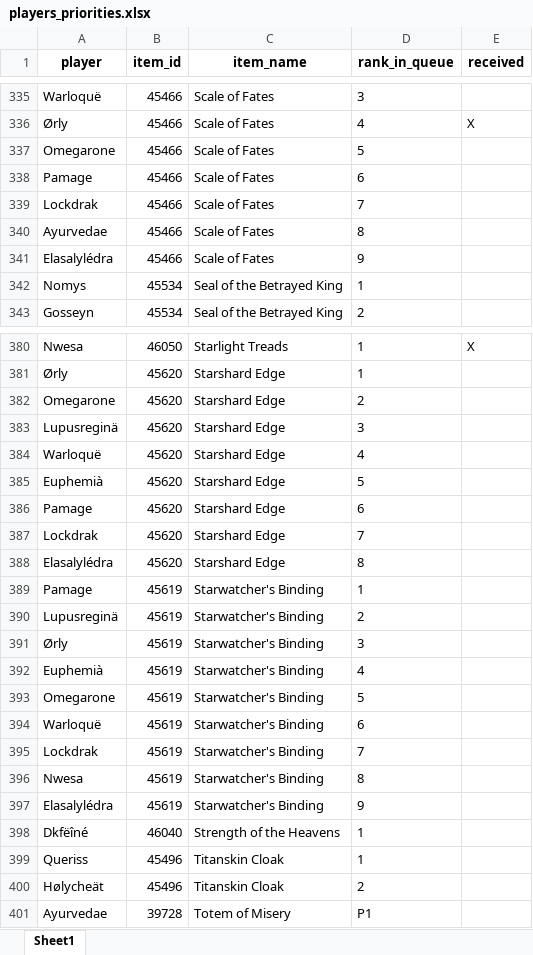
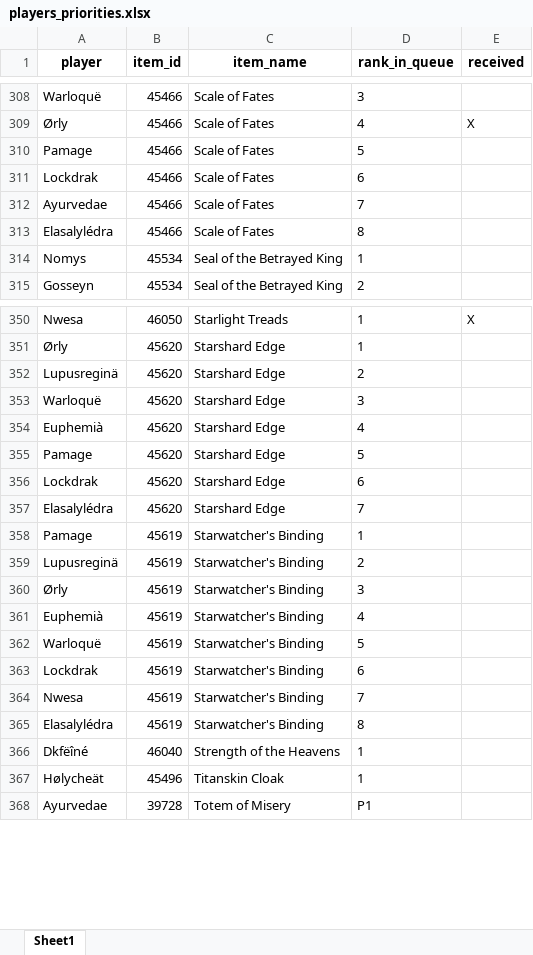
Before and after one commit to Sharptsa/Divide-BiS, an Excel workbook: data/players_priorities.xlsx, sheet Sheet1, drawn as a sheet; only a part is shown, gaps mark what is left out; values as stored, in another font and other column widths than the file's, no borders; removed rows and columns are numbered as before the commit, all else as after; the diff covers the shown part only; the diff names each change by its address in the sheet, - before the commit and + after, or states it on an @@ line.

Commit message:
delete omegarone queriss

```diff
--- a/data/players_priorities.xlsx (sheet Sheet1)
+++ b/data/players_priorities.xlsx (sheet Sheet1)
-row 337: Omegarone | 45466 | Scale of Fates | 5
-D310 (rank_in_queue): 6
+D310 (rank_in_queue): 5
-D311 (rank_in_queue): 7
+D311 (rank_in_queue): 6
-D312 (rank_in_queue): 8
+D312 (rank_in_queue): 7
-D313 (rank_in_queue): 9
+D313 (rank_in_queue): 8
-row 382: Omegarone | 45620 | Starshard Edge | 2
-D352 (rank_in_queue): 3
+D352 (rank_in_queue): 2
-D353 (rank_in_queue): 4
+D353 (rank_in_queue): 3
-D354 (rank_in_queue): 5
+D354 (rank_in_queue): 4
-D355 (rank_in_queue): 6
+D355 (rank_in_queue): 5
-D356 (rank_in_queue): 7
+D356 (rank_in_queue): 6
-D357 (rank_in_queue): 8
+D357 (rank_in_queue): 7
-row 393: Omegarone | 45619 | Starwatcher's Binding | 5
-D362 (rank_in_queue): 6
+D362 (rank_in_queue): 5
-D363 (rank_in_queue): 7
+D363 (rank_in_queue): 6
-D364 (rank_in_queue): 8
+D364 (rank_in_queue): 7
-D365 (rank_in_queue): 9
+D365 (rank_in_queue): 8
-row 399: Queriss | 45496 | Titanskin Cloak | 1
-D367 (rank_in_queue): 2
+D367 (rank_in_queue): 1
```
Also changed, not shown: 30 removed rows and 90 edited cells elsewhere in this sheet, 3 other files.
